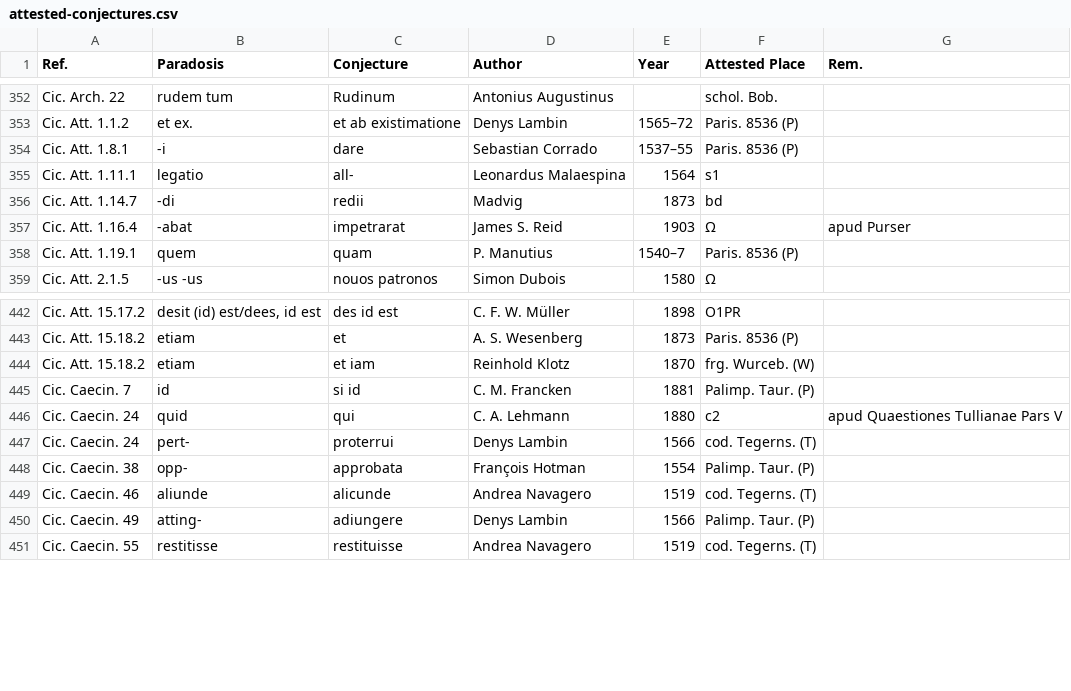
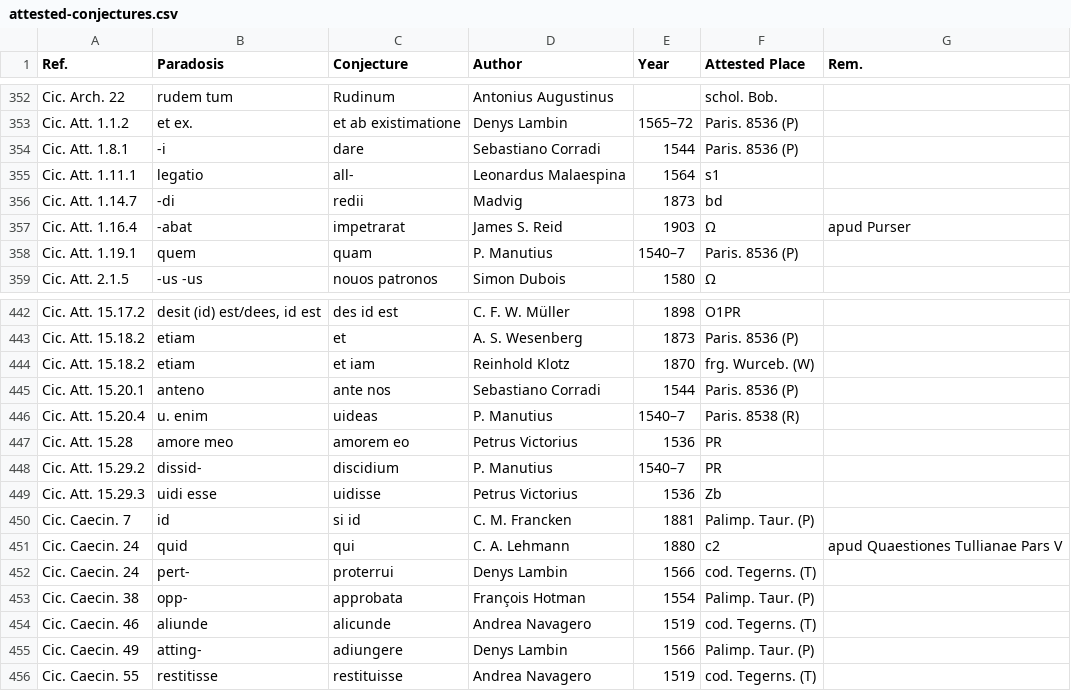
Before and after one commit to tkb-github/attested-conjectures, a CSV file: attested-conjectures.csv, drawn as a sheet; only a part is shown, gaps mark what is left out.

Commit message:
Update attested-conjectures.csv

```diff
--- a/attested-conjectures.csv
+++ b/attested-conjectures.csv
@@ -353,3 +353,3 @@ Cic. Arch. 22,rudem tum,Rudinum,Antonius Augustinus,,schol. Bob.,
 Cic. Att. 1.1.2,et ex.,et ab existimatione,Denys Lambin,1565–72,Paris. 8536 (P),
-Cic. Att. 1.8.1,-i,dare,Sebastian Corrado,1537–55,Paris. 8536 (P),
+Cic. Att. 1.8.1,-i,dare,Sebastiano Corradi,1544,Paris. 8536 (P),
 Cic. Att. 1.11.1,legatio,all-,Leonardus Malaespina,1564,s1,
@@ -444,2 +444,7 @@ Cic. Att. 15.18.2,etiam,et,A. S. Wesenberg,1873,Paris. 8536 (P),
 Cic. Att. 15.18.2,etiam,et iam,Reinhold Klotz,1870,frg. Wurceb. (W),
+Cic. Att. 15.20.1,anteno,ante nos,Sebastiano Corradi,1544,Paris. 8536 (P),
+Cic. Att. 15.20.4,u. enim,uideas,P. Manutius,1540–7,Paris. 8538 (R),
+Cic. Att. 15.28,amore meo,amorem eo,Petrus Victorius,1536,PR,
+Cic. Att. 15.29.2,dissid-,discidium,P. Manutius,1540–7,PR,
+Cic. Att. 15.29.3,uidi esse,uidisse,Petrus Victorius,1536,Zb,
 Cic. Caecin. 7,id,si id,C. M. Francken,1881,Palimp. Taur. (P),
```
